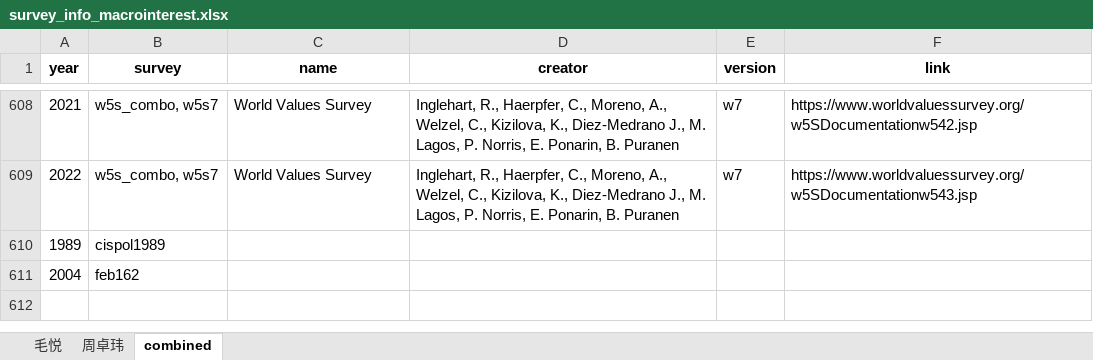
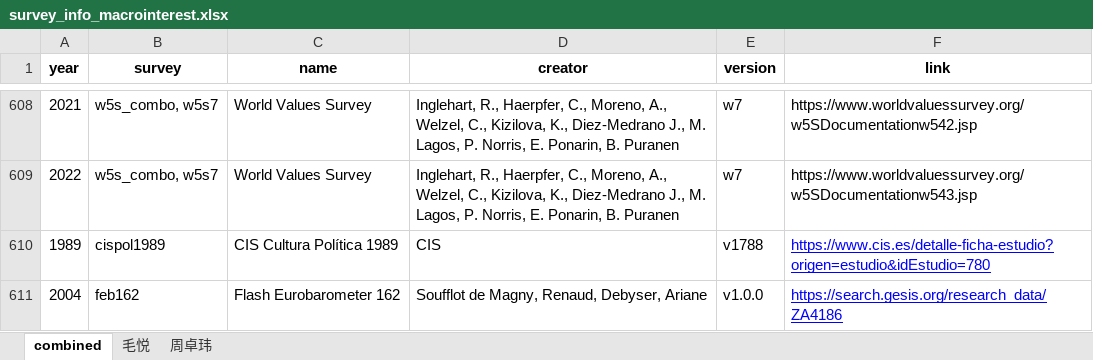
Before and after one commit to fsolt/dcpo_macrointerest, an Excel workbook: data-raw/survey_info_macrointerest.xlsx, sheet combined, drawn as a sheet; only a part is shown, gaps mark what is left out; values as stored, in another font and other column widths than the file's, no borders; the diff names each change by its address in the sheet, - before the commit and + after, or states it on an @@ line.

Commit message:
added a note to the survey table; make sure every appendix is noted in the main text; revised the memo a little

```diff
--- a/data-raw/survey_info_macrointerest.xlsx (sheet combined)
+++ b/data-raw/survey_info_macrointerest.xlsx (sheet combined)
@@ sheet tab order changed: combined | 毛悦 | 周卓玮 @@
-C610 (name): (empty)
+C610 (name): CIS Cultura Política 1989
-D610 (creator): (empty)
+D610 (creator): CIS
-E610 (version): (empty)
+E610 (version): v1788
-F610 (link): (empty)
+F610 (link): https://www.cis.es/detalle-ficha-estudio?origen=estudio&idEstudio=780
-C611 (name): (empty)
+C611 (name): Flash Eurobarometer 162
-D611 (creator): (empty)
+D611 (creator): Soufflot de Magny, Renaud, Debyser, Ariane
-E611 (version): (empty)
+E611 (version): v1.0.0
-F611 (link): (empty)
+F611 (link): https://search.gesis.org/research_data/ZA4186
```
Also changed, not shown: 5 other files.
